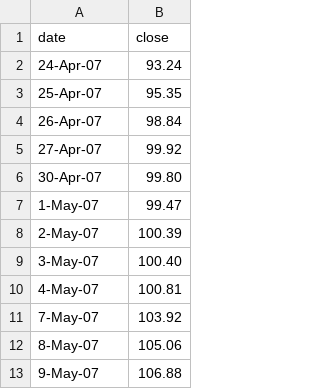
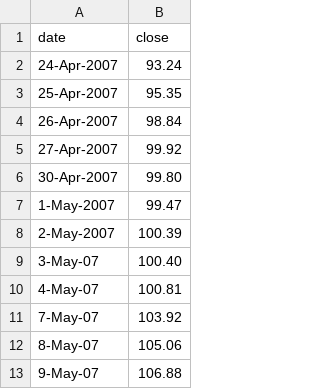
Before and after one commit to alexis2113/react_crash_todo, a TSV file: data.tsv, drawn as a sheet; only a part is shown; the diff names each change by its address in the sheet, - before the commit and + after, or states it on an @@ line.

Commit message:
Update data.tsv

```diff
--- a/data.tsv
+++ b/data.tsv
-A2 (date): 24-Apr-07
+A2 (date): 24-Apr-2007
-A3 (date): 25-Apr-07
+A3 (date): 25-Apr-2007
-A4 (date): 26-Apr-07
+A4 (date): 26-Apr-2007
-A5 (date): 27-Apr-07
+A5 (date): 27-Apr-2007
-A6 (date): 30-Apr-07
+A6 (date): 30-Apr-2007
-A7 (date): 1-May-07
+A7 (date): 1-May-2007
-A8 (date): 2-May-07
+A8 (date): 2-May-2007
```
